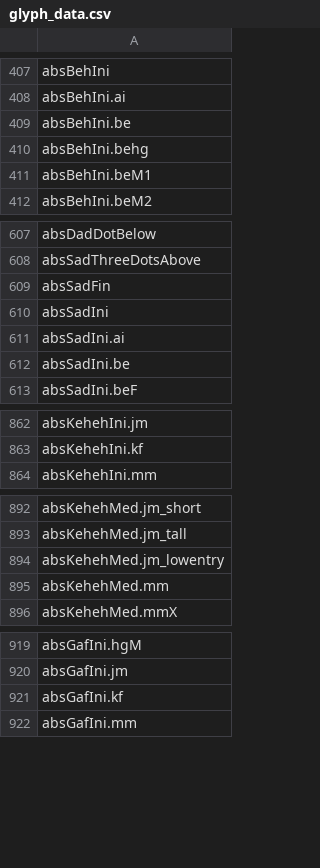
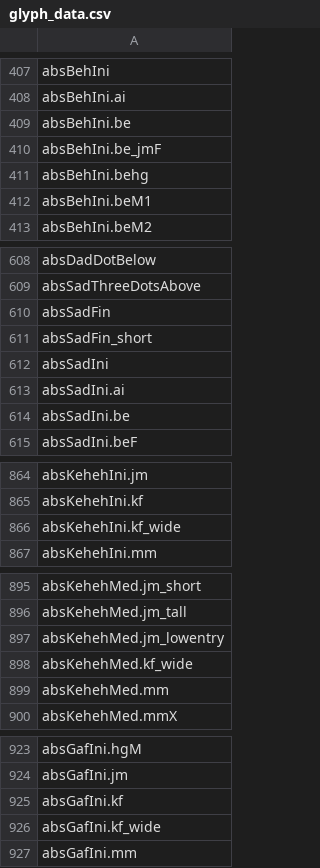
Before and after one commit to silnrsi/font-awami, a CSV file: source/glyph_data.csv, drawn as a sheet; only a part is shown, gaps mark what is left out; the diff covers the shown part only.

Commit message:
[ABS-2633] Added wide kaf forms, needed for Burushaski kaf w/ three dots.

```diff
--- a/source/glyph_data.csv
+++ b/source/glyph_data.csv
@@ -409,2 +409,3 @@ absBehIni.ai
 absBehIni.be
+absBehIni.be_jmF
 absBehIni.behg
@@ -609,2 +610,3 @@ absSadThreeDotsAbove
 absSadFin
+absSadFin_short
 absSadIni
@@ -863,2 +865,3 @@ absKehehIni.jm
 absKehehIni.kf
+absKehehIni.kf_wide
 absKehehIni.mm
@@ -894,2 +897,3 @@ absKehehMed.jm_tall
 absKehehMed.jm_lowentry
+absKehehMed.kf_wide
 absKehehMed.mm
@@ -921,2 +925,3 @@ absGafIni.jm
 absGafIni.kf
+absGafIni.kf_wide
 absGafIni.mm
```
Also changed, not shown: 3 added rows elsewhere in this file, 29 other files.
